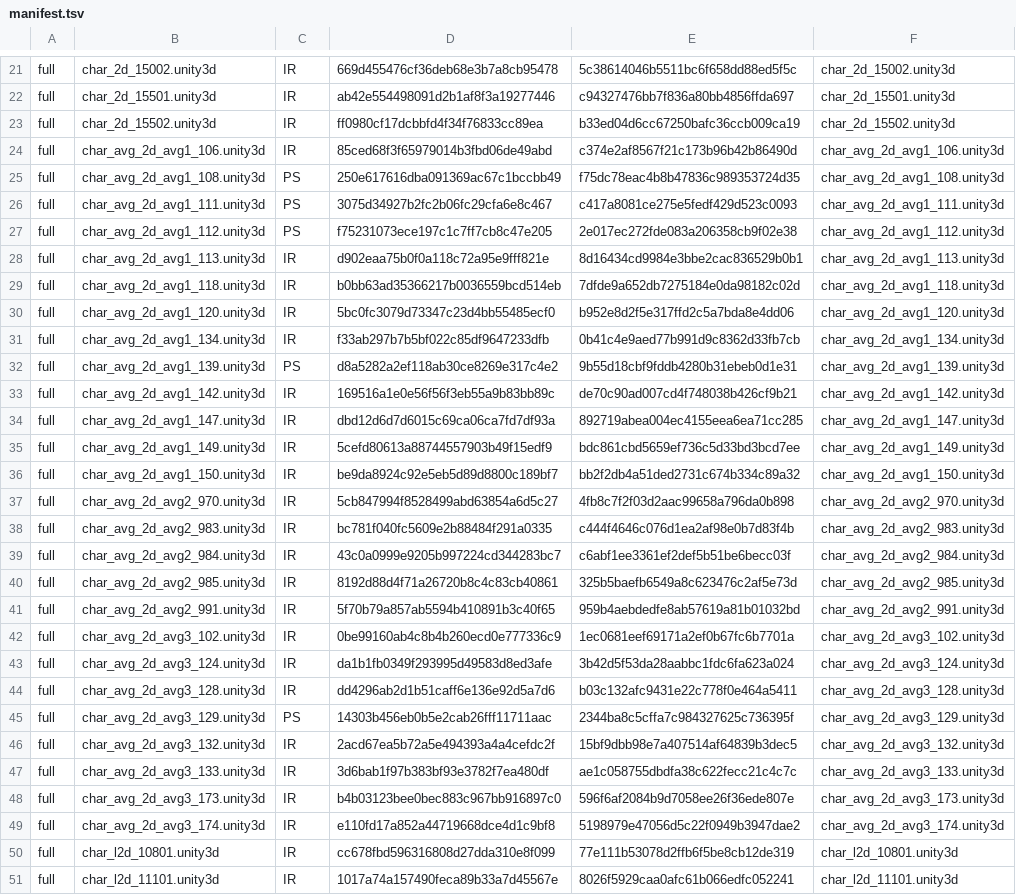
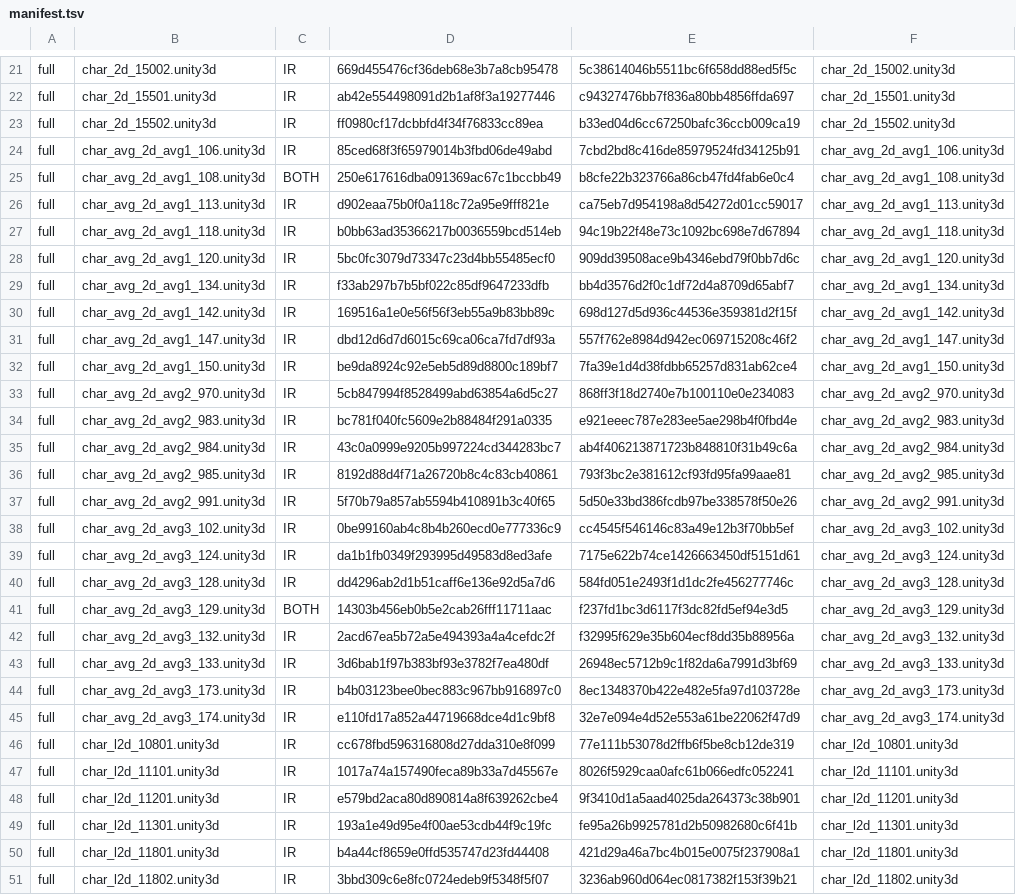
Before and after one commit to stephen0128123-coder/xtlr-uncensor, a TSV file: data/manifest.tsv, drawn as a sheet; only a part is shown, gaps mark what is left out; the shorter side is filled out with more unchanged rows; removed rows and columns are numbered as before the commit, all else as after; the diff covers the shown part only; the diff names each change by its address in the sheet, - before the commit and + after, or states it on an @@ line.

Commit message:
v1.1: data/manifest.tsv

```diff
--- a/data/manifest.tsv
+++ b/data/manifest.tsv
-E24: c374e2af8567f21c173b96b42b86490d
+E24: 7cbd2bd8c416de85979524fd34125b91
-C25: PS
+C25: BOTH
-E25: f75dc78eac4b8b47836c989353724d35
+E25: b8cfe22b323766a86cb47fd4fab6e0c4
-row 26: full | char_avg_2d_avg1_111.unity3d | PS | 3075d34927b2fc2b06fc29cfa6e8c467 | c417a8081ce275e5fedf429d523c0093 | char_avg_2d_avg1_111.unity3d
-row 27: full | char_avg_2d_avg1_112.unity3d | PS | f75231073ece197c1c7ff7cb8c47e205 | 2e017ec272fde083a206358cb9f02e38 | char_avg_2d_avg1_112.unity3d
-E26: 8d16434cd9984e3bbe2cac836529b0b1
+E26: ca75eb7d954198a8d54272d01cc59017
-E27: 7dfde9a652db7275184e0da98182c02d
+E27: 94c19b22f48e73c1092bc698e7d67894
-E28: b952e8d2f5e317ffd2c5a7bda8e4dd06
+E28: 909dd39508ace9b4346ebd79f0bb7d6c
-E29: 0b41c4e9aed77b991d9c8362d33fb7cb
+E29: bb4d3576d2f0c1df72d4a8709d65abf7
-row 32: full | char_avg_2d_avg1_139.unity3d | PS | d8a5282a2ef118ab30ce8269e317c4e2 | 9b55d18cbf9fddb4280b31ebeb0d1e31 | char_avg_2d_avg1_139.unity3d
-E30: de70c90ad007cd4f748038b426cf9b21
+E30: 698d127d5d936c44536e359381d2f15f
-E31: 892719abea004ec4155eea6ea71cc285
+E31: 557f762e8984d942ec069715208c46f2
-row 35: full | char_avg_2d_avg1_149.unity3d | IR | 5cefd80613a88744557903b49f15edf9 | bdc861cbd5659ef736c5d33bd3bcd7ee | char_avg_2d_avg1_149.unity3d
-E32: bb2f2db4a51ded2731c674b334c89a32
+E32: 7fa39e1d4d38fdbb65257d831ab62ce4
-E33: 4fb8c7f2f03d2aac99658a796da0b898
+E33: 868ff3f18d2740e7b100110e0e234083
-E34: c444f4646c076d1ea2af98e0b7d83f4b
+E34: e921eeec787e283ee5ae298b4f0fbd4e
-E35: c6abf1ee3361ef2def5b51be6becc03f
+E35: ab4f406213871723b848810f31b49c6a
-E36: 325b5baefb6549a8c623476c2af5e73d
+E36: 793f3bc2e381612cf93fd95fa99aae81
-E37: 959b4aebdedfe8ab57619a81b01032bd
+E37: 5d50e33bd386fcdb97be338578f50e26
-E38: 1ec0681eef69171a2ef0b67fc6b7701a
+E38: cc4545f546146c83a49e12b3f70bb5ef
-E39: 3b42d5f53da28aabbc1fdc6fa623a024
+E39: 7175e622b74ce1426663450df5151d61
-E40: b03c132afc9431e22c778f0e464a5411
+E40: 584fd051e2493f1d1dc2fe456277746c
-C41: PS
+C41: BOTH
-E41: 2344ba8c5cffa7c984327625c736395f
+E41: f237fd1bc3d6117f3dc82fd5ef94e3d5
-E42: 15bf9dbb98e7a407514af64839b3dec5
+E42: f32995f629e35b604ecf8dd35b88956a
-E43: ae1c058755dbdfa38c622fecc21c4c7c
+E43: 26948ec5712b9c1f82da6a7991d3bf69
-E44: 596f6af2084b9d7058ee26f36ede807e
+E44: 8ec1348370b422e482e5fa97d103728e
-E45: 5198979e47056d5c22f0949b3947dae2
+E45: 32e7e094e4d52e553a61be22062f47d9
```
Also changed, not shown: 8 edited cells elsewhere in this file.
